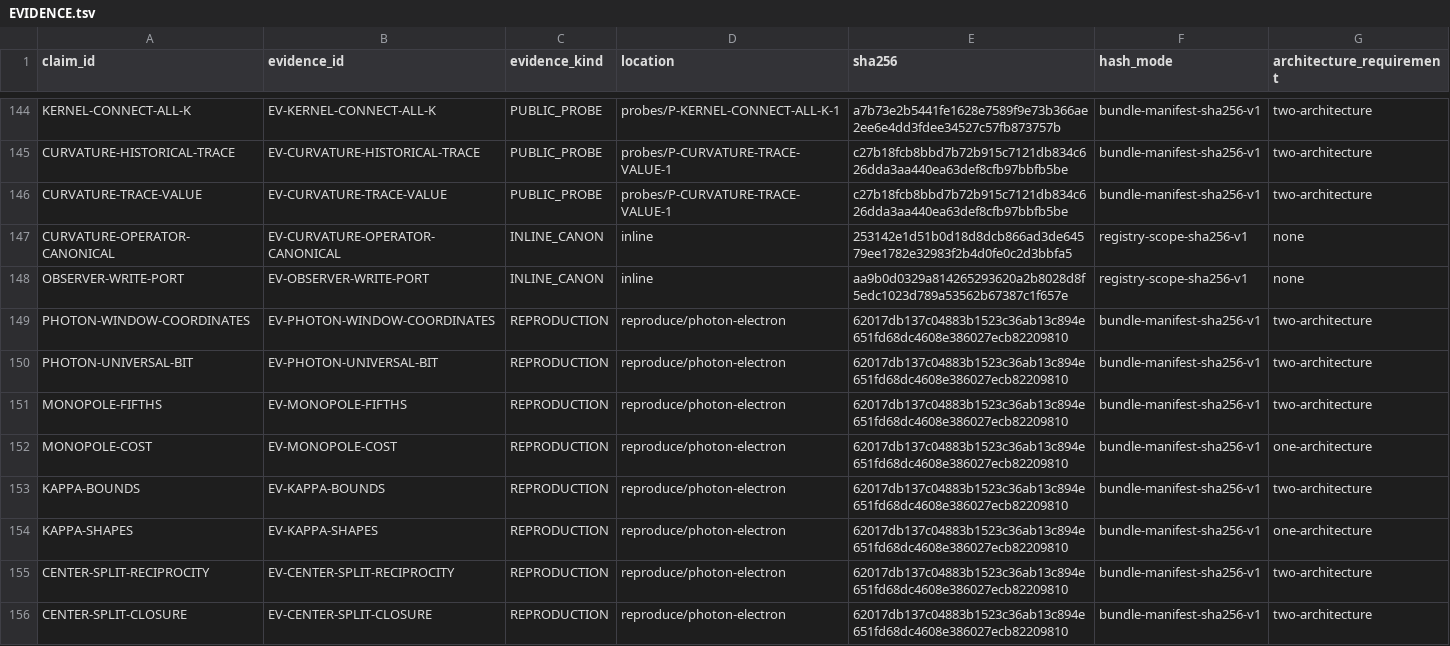
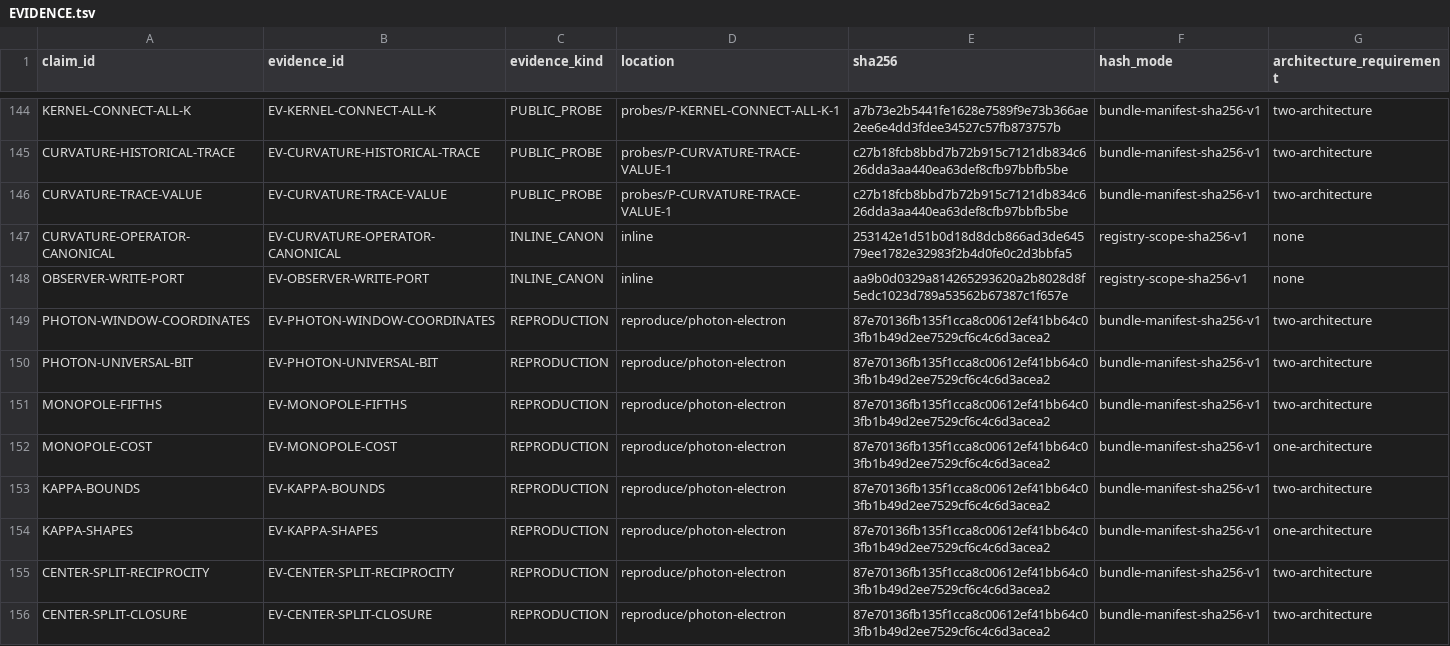
Before and after one commit to mathorn1973/twist-j, a TSV file: canon/EVIDENCE.tsv, drawn as a sheet; only a part is shown, gaps mark what is left out; the diff covers the shown part only.

```diff
--- a/canon/EVIDENCE.tsv
+++ b/canon/EVIDENCE.tsv
@@ -148,9 +148,9 @@ CURVATURE-OPERATOR-CANONICAL	EV-CURVATURE-OPERATOR-CANONICAL	INLINE_CANON	inline
 OBSERVER-WRITE-PORT	EV-OBSERVER-WRITE-PORT	INLINE_CANON	inline	aa9b0d0329a814265293620a2b8028d8f5edc1023d789a53562b67387c1f657e	registry-scope-sha256-v1	none
-PHOTON-WINDOW-COORDINATES	EV-PHOTON-WINDOW-COORDINATES	REPRODUCTION	reproduce/photon-electron	62017db137c04883b1523c36ab13c894e651fd68dc4608e386027ecb82209810	bundle-manifest-sha256-v1	two-architecture
-PHOTON-UNIVERSAL-BIT	EV-PHOTON-UNIVERSAL-BIT	REPRODUCTION	reproduce/photon-electron	62017db137c04883b1523c36ab13c894e651fd68dc4608e386027ecb82209810	bundle-manifest-sha256-v1	two-architecture
-MONOPOLE-FIFTHS	EV-MONOPOLE-FIFTHS	REPRODUCTION	reproduce/photon-electron	62017db137c04883b1523c36ab13c894e651fd68dc4608e386027ecb82209810	bundle-manifest-sha256-v1	two-architecture
-MONOPOLE-COST	EV-MONOPOLE-COST	REPRODUCTION	reproduce/photon-electron	62017db137c04883b1523c36ab13c894e651fd68dc4608e386027ecb82209810	bundle-manifest-sha256-v1	one-architecture
-KAPPA-BOUNDS	EV-KAPPA-BOUNDS	REPRODUCTION	reproduce/photon-electron	62017db137c04883b1523c36ab13c894e651fd68dc4608e386027ecb82209810	bundle-manifest-sha256-v1	two-architecture
-KAPPA-SHAPES	EV-KAPPA-SHAPES	REPRODUCTION	reproduce/photon-electron	62017db137c04883b1523c36ab13c894e651fd68dc4608e386027ecb82209810	bundle-manifest-sha256-v1	one-architecture
-CENTER-SPLIT-RECIPROCITY	EV-CENTER-SPLIT-RECIPROCITY	REPRODUCTION	reproduce/photon-electron	62017db137c04883b1523c36ab13c894e651fd68dc4608e386027ecb82209810	bundle-manifest-sha256-v1	two-architecture
-CENTER-SPLIT-CLOSURE	EV-CENTER-SPLIT-CLOSURE	REPRODUCTION	reproduce/photon-electron	62017db137c04883b1523c36ab13c894e651fd68dc4608e386027ecb82209810	bundle-manifest-sha256-v1	two-architecture
+PHOTON-WINDOW-COORDINATES	EV-PHOTON-WINDOW-COORDINATES	REPRODUCTION	reproduce/photon-electron	87e70136fb135f1cca8c00612ef41bb64c03fb1b49d2ee7529cf6c4c6d3acea2	bundle-manifest-sha256-v1	two-architecture
+PHOTON-UNIVERSAL-BIT	EV-PHOTON-UNIVERSAL-BIT	REPRODUCTION	reproduce/photon-electron	87e70136fb135f1cca8c00612ef41bb64c03fb1b49d2ee7529cf6c4c6d3acea2	bundle-manifest-sha256-v1	two-architecture
+MONOPOLE-FIFTHS	EV-MONOPOLE-FIFTHS	REPRODUCTION	reproduce/photon-electron	87e70136fb135f1cca8c00612ef41bb64c03fb1b49d2ee7529cf6c4c6d3acea2	bundle-manifest-sha256-v1	two-architecture
+MONOPOLE-COST	EV-MONOPOLE-COST	REPRODUCTION	reproduce/photon-electron	87e70136fb135f1cca8c00612ef41bb64c03fb1b49d2ee7529cf6c4c6d3acea2	bundle-manifest-sha256-v1	one-architecture
+KAPPA-BOUNDS	EV-KAPPA-BOUNDS	REPRODUCTION	reproduce/photon-electron	87e70136fb135f1cca8c00612ef41bb64c03fb1b49d2ee7529cf6c4c6d3acea2	bundle-manifest-sha256-v1	two-architecture
+KAPPA-SHAPES	EV-KAPPA-SHAPES	REPRODUCTION	reproduce/photon-electron	87e70136fb135f1cca8c00612ef41bb64c03fb1b49d2ee7529cf6c4c6d3acea2	bundle-manifest-sha256-v1	one-architecture
+CENTER-SPLIT-RECIPROCITY	EV-CENTER-SPLIT-RECIPROCITY	REPRODUCTION	reproduce/photon-electron	87e70136fb135f1cca8c00612ef41bb64c03fb1b49d2ee7529cf6c4c6d3acea2	bundle-manifest-sha256-v1	two-architecture
+CENTER-SPLIT-CLOSURE	EV-CENTER-SPLIT-CLOSURE	REPRODUCTION	reproduce/photon-electron	87e70136fb135f1cca8c00612ef41bb64c03fb1b49d2ee7529cf6c4c6d3acea2	bundle-manifest-sha256-v1	two-architecture
```
Also changed, not shown: 1 added row and 11 edited cells elsewhere in this file, canon/DEPENDENCIES.tsv, canon/FRONTIER_PROGRAMS.tsv, 14 other files.
